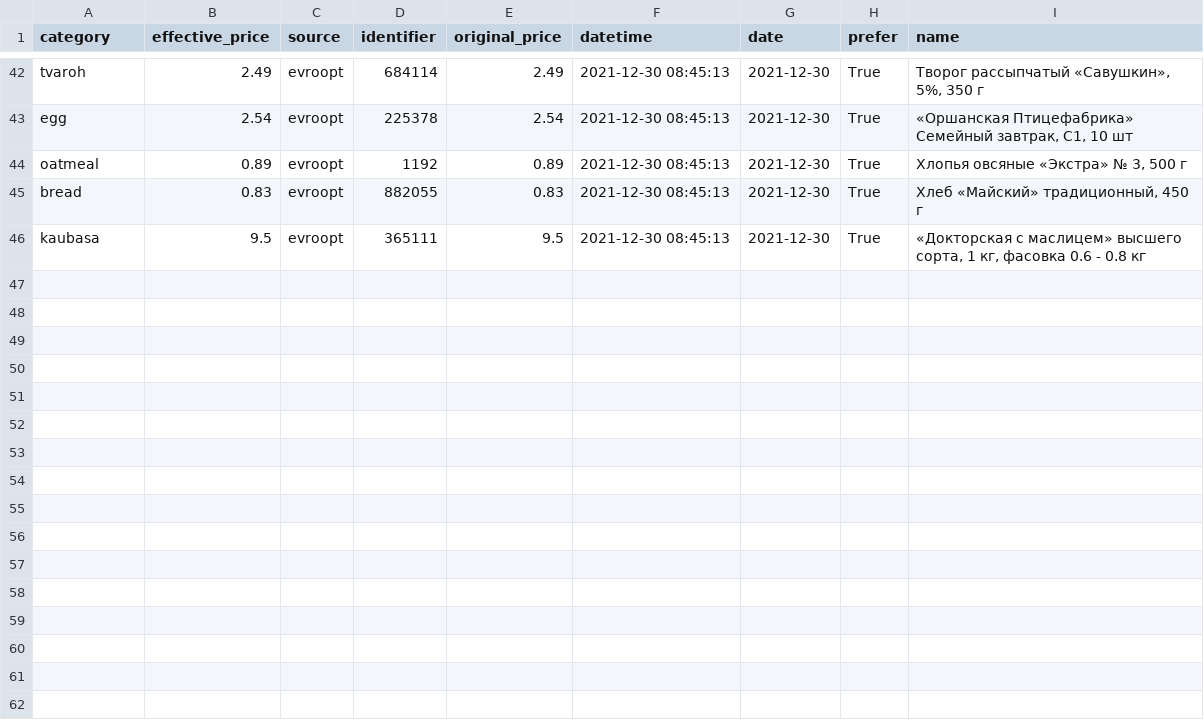
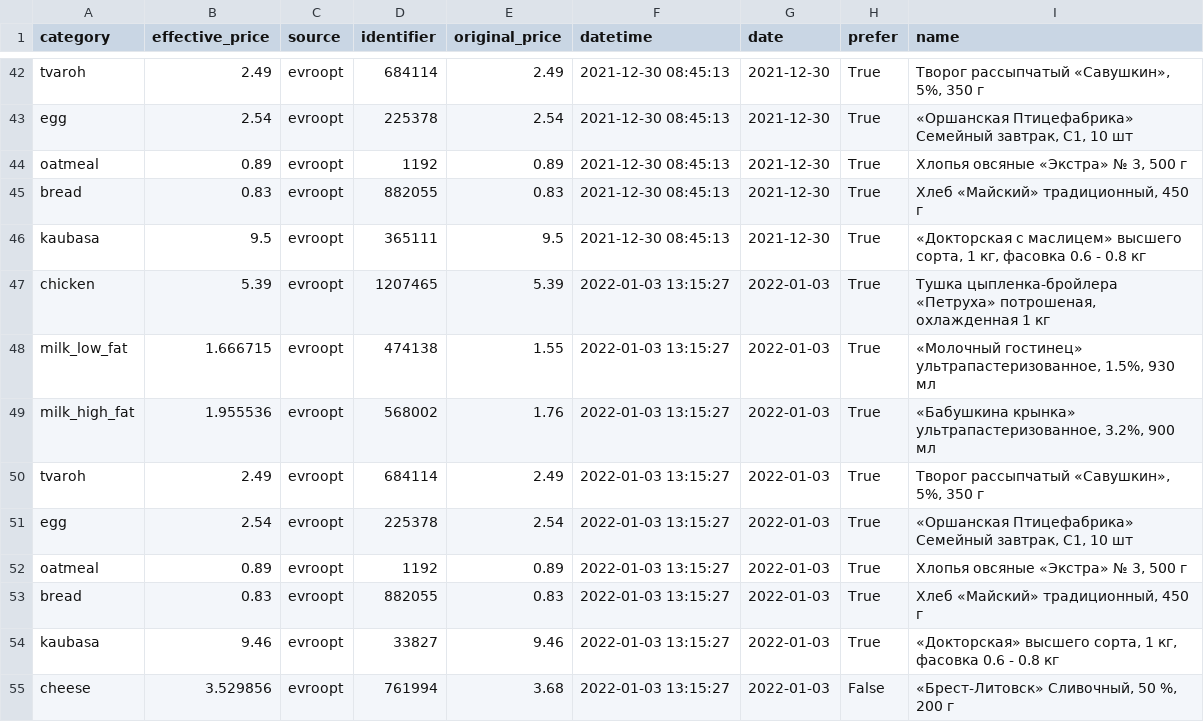
Before and after one commit to demidov91/price-monitor, a CSV file: info.csv, drawn as a sheet; only a part is shown, gaps mark what is left out; the diff names each change by its address in the sheet, - before the commit and + after, or states it on an @@ line.

```diff
--- a/info.csv
+++ b/info.csv
+row 47: chicken | 5.39 | evroopt | 1207465 | 5.39 | 2022-01-03 13:15:27 | 2022-01-03 | True | Тушка цыпленка-бройлера «Петруха» потрошеная, охлажденная 1 кг
+row 48: milk_low_fat | 1.666715 | evroopt | 474138 | 1.55 | 2022-01-03 13:15:27 | 2022-01-03 | True | «Молочный гостинец» ультрапастеризованное, 1.5%, 930 мл
+row 49: milk_high_fat | 1.955536 | evroopt | 568002 | 1.76 | 2022-01-03 13:15:27 | 2022-01-03 | True | «Бабушкина крынка» ультрапастеризованное, 3.2%, 900 мл
+row 50: tvaroh | 2.49 | evroopt | 684114 | 2.49 | 2022-01-03 13:15:27 | 2022-01-03 | True | Творог рассыпчатый «Савушкин», 5%, 350 г
+row 51: egg | 2.54 | evroopt | 225378 | 2.54 | 2022-01-03 13:15:27 | 2022-01-03 | True | «Оршанская Птицефабрика» Семейный завтрак, С1, 10 шт
+row 52: oatmeal | 0.89 | evroopt | 1192 | 0.89 | 2022-01-03 13:15:27 | 2022-01-03 | True | Хлопья овсяные «Экстра» № 3, 500 г
+row 53: bread | 0.83 | evroopt | 882055 | 0.83 | 2022-01-03 13:15:27 | 2022-01-03 | True | Хлеб «Майский» традиционный, 450 г
+row 54: kaubasa | 9.46 | evroopt | 33827 | 9.46 | 2022-01-03 13:15:27 | 2022-01-03 | True | «Докторская» высшего сорта, 1 кг, фасовка 0.6 - 0.8 кг
+row 55: cheese | 3.529856 | evroopt | 761994 | 3.68 | 2022-01-03 13:15:27 | 2022-01-03 | False | «Брест-Литовск» Сливочный, 50 %, 200 г
```
Also changed, not shown: 1 other file.
